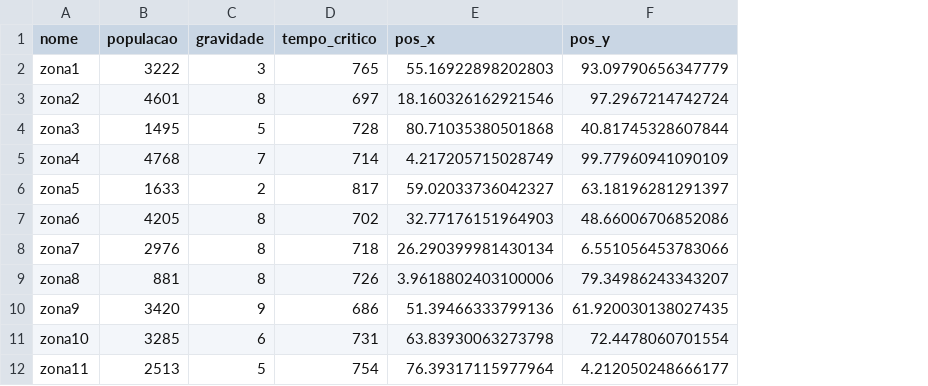
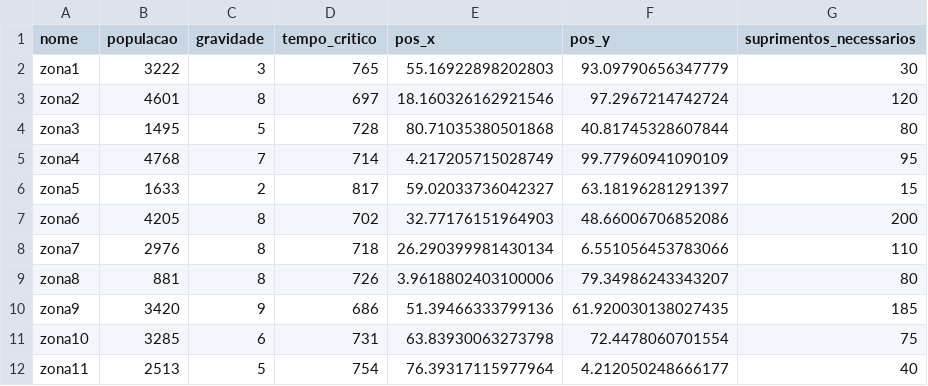
Before and after one commit to bart115/Projeto_IA, a CSV file: zonas.csv, drawn as a sheet; only a part is shown; the diff names each change by its address in the sheet, - before the commit and + after, or states it on an @@ line.

Commit message:
adicionei a logica dos suprimentos

```diff
--- a/zonas.csv
+++ b/zonas.csv
+column G (suprimentos_necessarios), rows 2-12: 30 | 120 | 80 | 95 | 15 | 200 | 110 | 80 | 185 | 75 | 40
```
Also changed, not shown: 6 other files.
